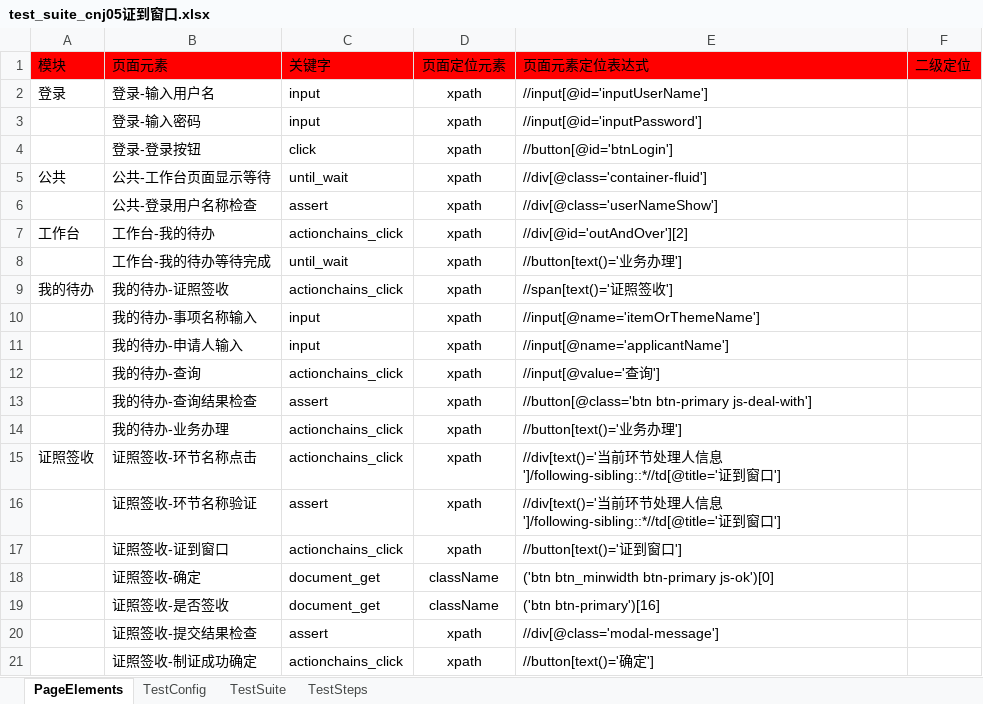
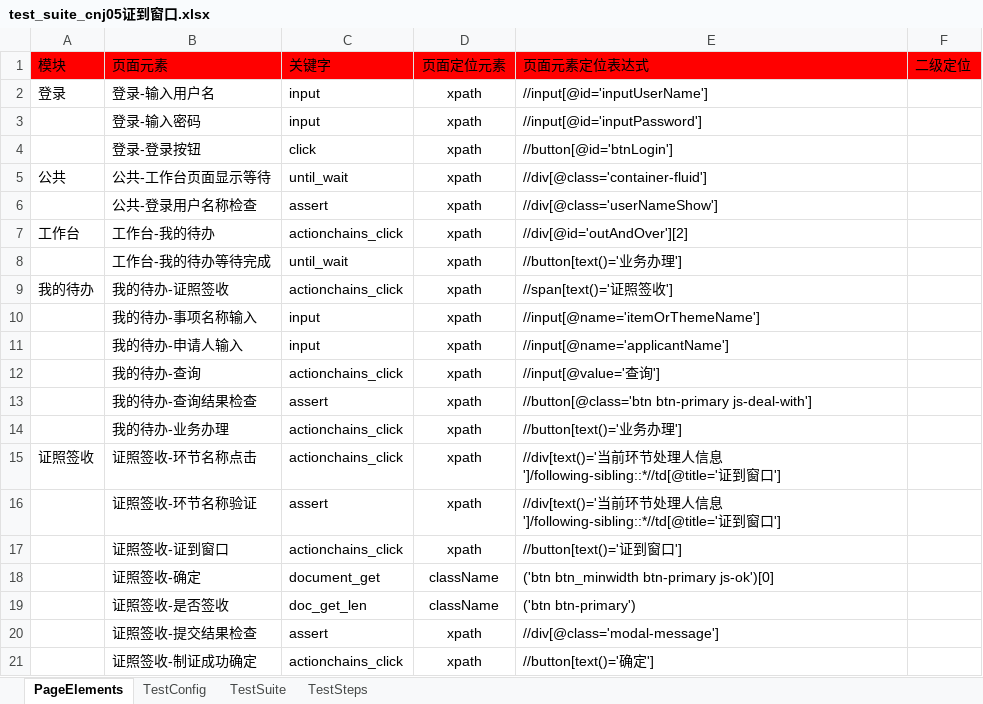
Before and after one commit to CeciliaNi/selenium_auto_test02, an Excel workbook: test_suite_cnj05证到窗口.xlsx, sheet PageElements, drawn as a sheet; values as stored, in another font and other column widths than the file's, no borders; the diff names each change by its address in the sheet, - before the commit and + after, or states it on an @@ line.

```diff
--- a/test_suite_cnj05证到窗口.xlsx (sheet PageElements)
+++ b/test_suite_cnj05证到窗口.xlsx (sheet PageElements)
-C19 (关键字): document_get
+C19 (关键字): doc_get_len
-E19 (页面元素定位表达式): ('btn btn-primary')[16]
+E19 (页面元素定位表达式): ('btn btn-primary')
```
Also changed, not shown: test_suite_jbj05证到窗口.xlsx.
